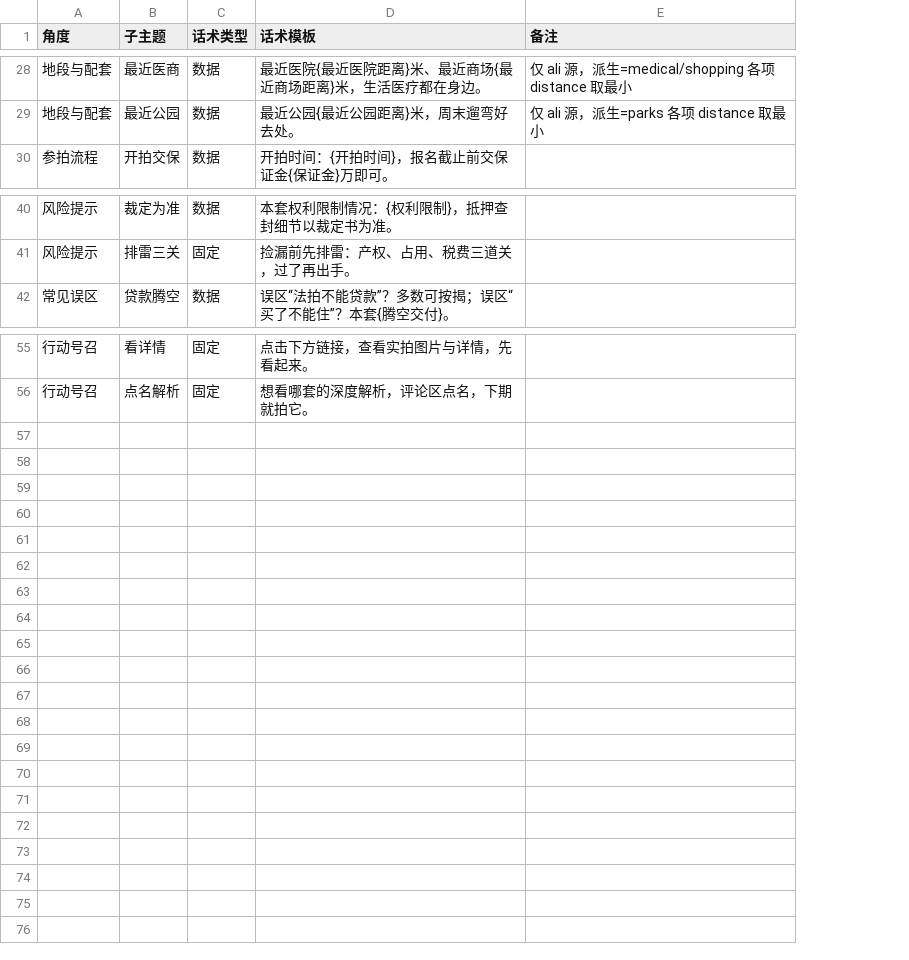
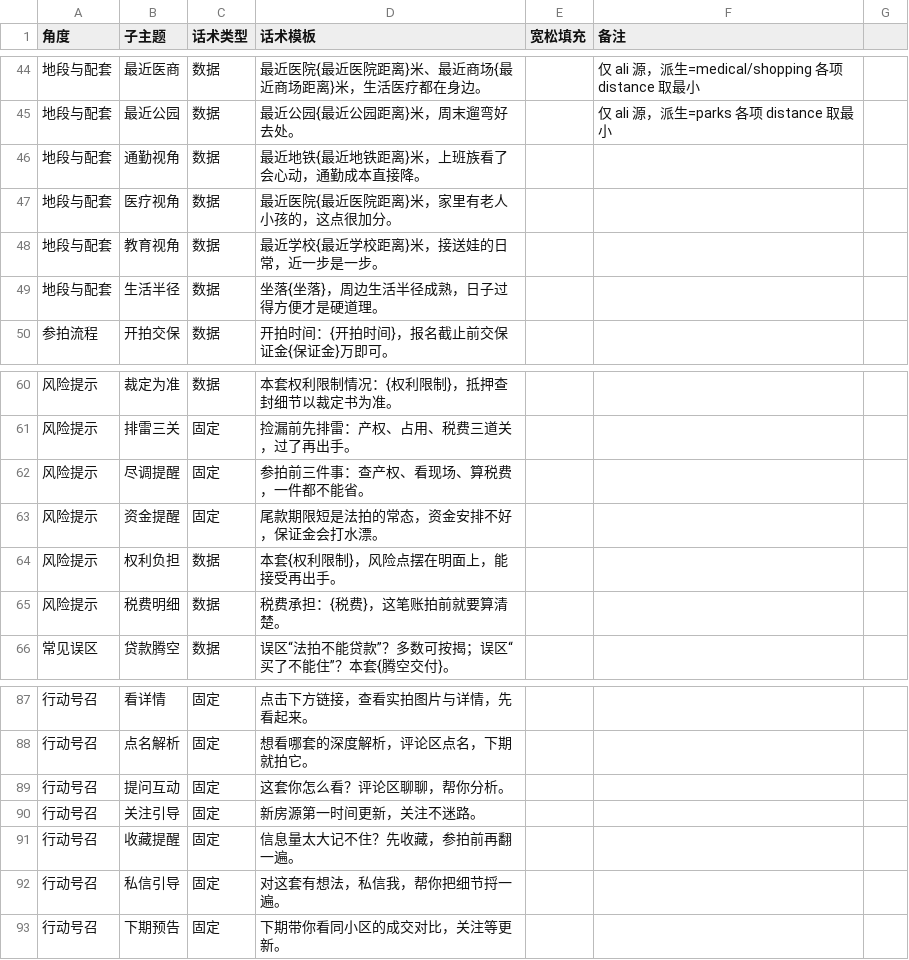
Before and after one commit to mankind007/AuctionPropertyShortVideoAgentSystem, a CSV file: assets/短视频宣传话术.csv, drawn as a sheet; only a part is shown, gaps mark what is left out; the diff covers the shown part only; the diff names each change by its address in the sheet, - before the commit and + after, or states it on an @@ line.

```diff
--- a/assets/短视频宣传话术.csv
+++ b/assets/短视频宣传话术.csv
+column E (宽松填充), empty
+column G, empty
+row 46: 地段与配套 | 通勤视角 | 数据 | 最近地铁{最近地铁距离}米，上班族看了会心动，通勤成本直接降。
+row 47: 地段与配套 | 医疗视角 | 数据 | 最近医院{最近医院距离}米，家里有老人小孩的，这点很加分。
+row 48: 地段与配套 | 教育视角 | 数据 | 最近学校{最近学校距离}米，接送娃的日常，近一步是一步。
+row 49: 地段与配套 | 生活半径 | 数据 | 坐落{坐落}，周边生活半径成熟，日子过得方便才是硬道理。
+row 62: 风险提示 | 尽调提醒 | 固定 | 参拍前三件事：查产权、看现场、算税费，一件都不能省。
+row 63: 风险提示 | 资金提醒 | 固定 | 尾款期限短是法拍的常态，资金安排不好，保证金会打水漂。
+row 64: 风险提示 | 权利负担 | 数据 | 本套{权利限制}，风险点摆在明面上，能接受再出手。
+row 65: 风险提示 | 税费明细 | 数据 | 税费承担：{税费}，这笔账拍前就要算清楚。
+row 89: 行动号召 | 提问互动 | 固定 | 这套你怎么看？评论区聊聊，帮你分析。
+row 90: 行动号召 | 关注引导 | 固定 | 新房源第一时间更新，关注不迷路。
+row 91: 行动号召 | 收藏提醒 | 固定 | 信息量太大记不住？先收藏，参拍前再翻一遍。
+row 92: 行动号召 | 私信引导 | 固定 | 对这套有想法，私信我，帮你把细节捋一遍。
+row 93: 行动号召 | 下期预告 | 固定 | 下期带你看同小区的成交对比，关注等更新。
```
Also changed, not shown: 24 added rows and 6 edited cells elsewhere in this file, 21 other files.
